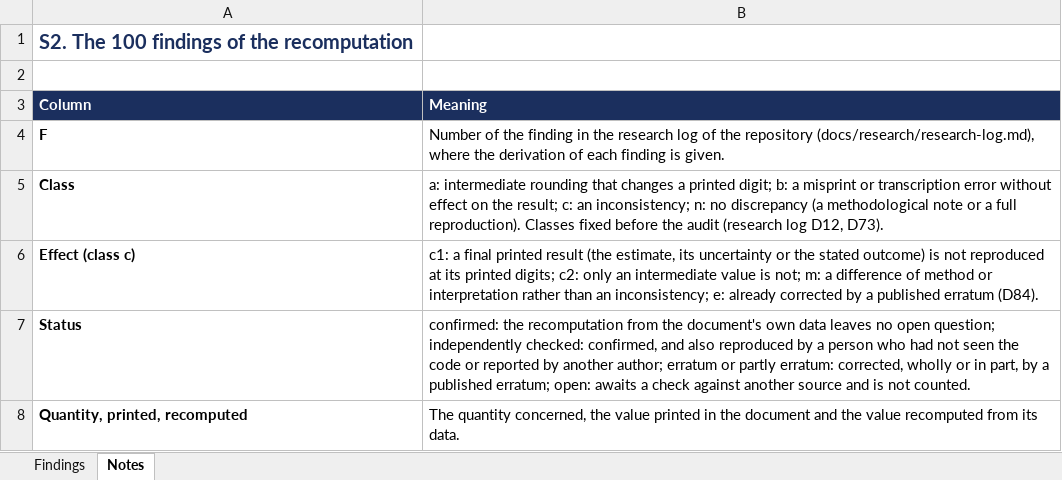
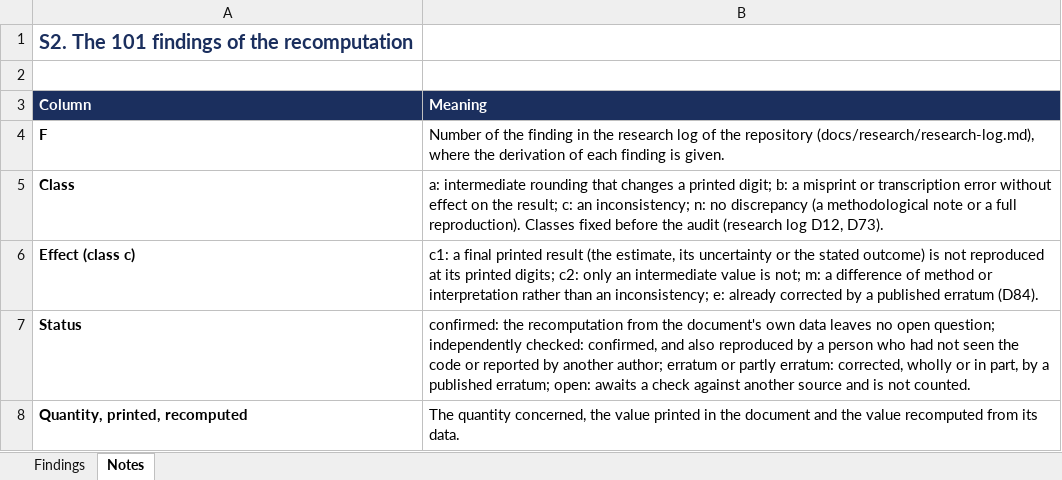
Before and after one commit to unilker/uncertainty, an Excel workbook: docs/article/supplementary/S2_findings.xlsx, sheet Notes, drawn as a sheet; values as stored, in another font and other column widths than the file's, no borders; the diff names each change by its address in the sheet, - before the commit and + after, or states it on an @@ line.

```diff
--- a/docs/article/supplementary/S2_findings.xlsx (sheet Notes)
+++ b/docs/article/supplementary/S2_findings.xlsx (sheet Notes)
-A1 (Column): S2. The 100 findings of the recomputation
+A1 (Column): S2. The 101 findings of the recomputation
```
Also changed, not shown: sheet Findings, docs/article/supplementary/S1_library.xlsx, docs/article/supplementary/S7_workbook_quam_a1.xlsx, 7 other files.
